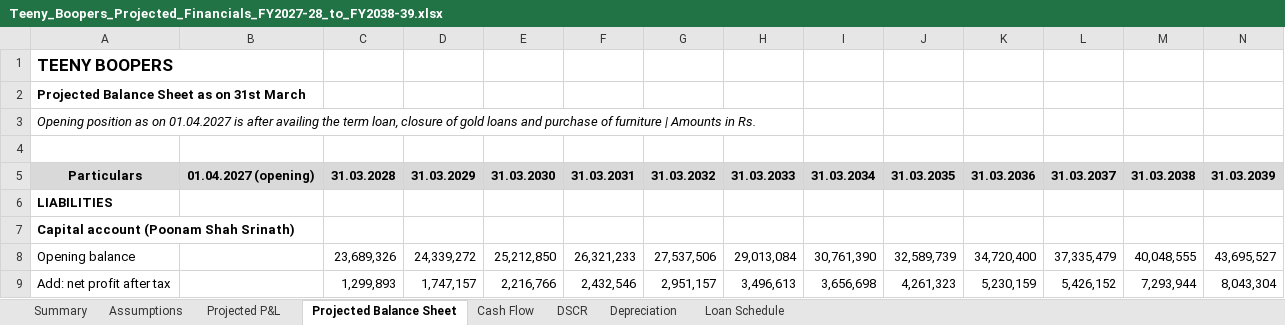
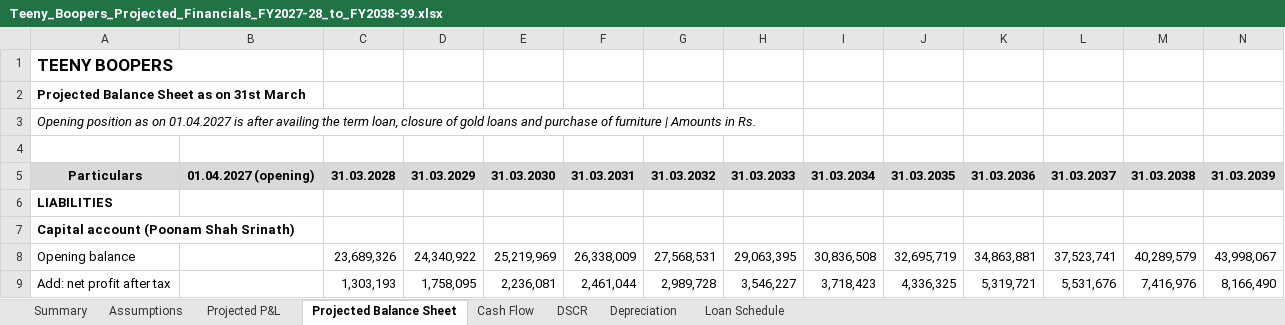
Before and after one commit to bvrauditteam/bvrauditteam.github.io, an Excel workbook: projections/Teeny_Boopers_Projected_Financials_FY2027-28_to_FY2038-39.xlsx, sheet Projected Balance Sheet, drawn as a sheet; only a part is shown; values as stored, in another font and other column widths than the file's, no borders; the diff covers the shown part only; the diff names each change by its address in the sheet, - before the commit and + after, or states it on an @@ line.

```diff
--- a/projections/Teeny_Boopers_Projected_Financials_FY2027-28_to_FY2038-39.xlsx (sheet Projected Balance Sheet)
+++ b/projections/Teeny_Boopers_Projected_Financials_FY2027-28_to_FY2038-39.xlsx (sheet Projected Balance Sheet)
-D8: 24,339,272
+D8: 24,340,922
-E8: 25,212,850
+E8: 25,219,969
-F8: 26,321,233
+F8: 26,338,009
-G8: 27,537,506
+G8: 27,568,531
-H8: 29,013,084
+H8: 29,063,395
-I8: 30,761,390
+I8: 30,836,508
-J8: 32,589,739
+J8: 32,695,719
-K8: 34,720,400
+K8: 34,863,881
-L8: 37,335,479
+L8: 37,523,741
-M8: 40,048,555
+M8: 40,289,579
-N8: 43,695,527
+N8: 43,998,067
-C9: 1,299,893
+C9: 1,303,193
-D9: 1,747,157
+D9: 1,758,095
-E9: 2,216,766
+E9: 2,236,081
-F9: 2,432,546
+F9: 2,461,044
-G9: 2,951,157
+G9: 2,989,728
-H9: 3,496,613
+H9: 3,546,227
-I9: 3,656,698
+I9: 3,718,423
-J9: 4,261,323
+J9: 4,336,325
-K9: 5,230,159
+K9: 5,319,721
-L9: 5,426,152
+L9: 5,531,676
-M9: 7,293,944
+M9: 7,416,976
-N9: 8,043,304
+N9: 8,166,490
```
Also changed, not shown: 1 added row, 1 removed row and 60 edited cells elsewhere in this sheet, sheet Loan Schedule, sheet Cash Flow, sheet Summary, sheet Assumptions, sheet DSCR, sheet Projected P&L, formulas that keep their value, 1 other file.
